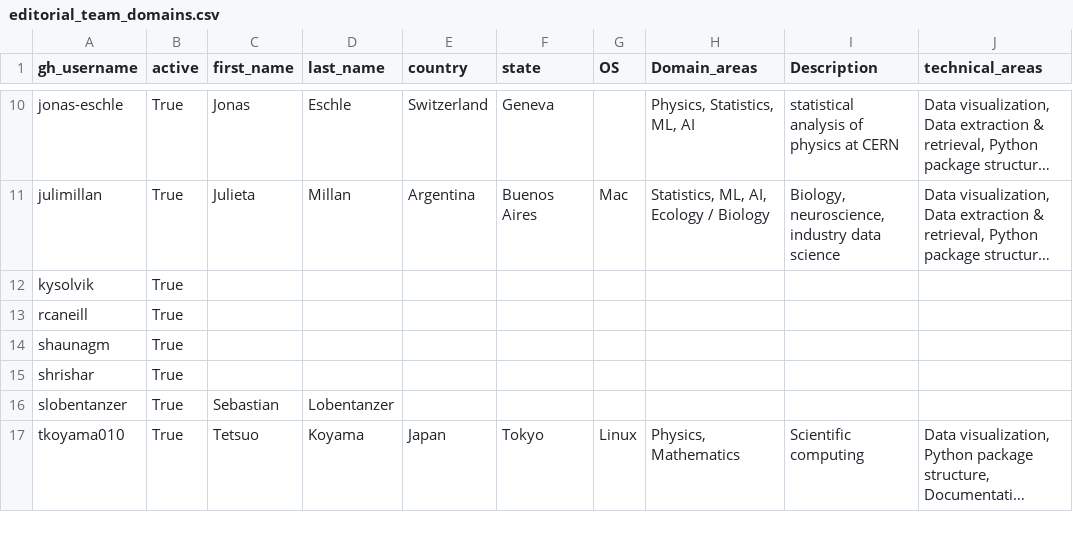
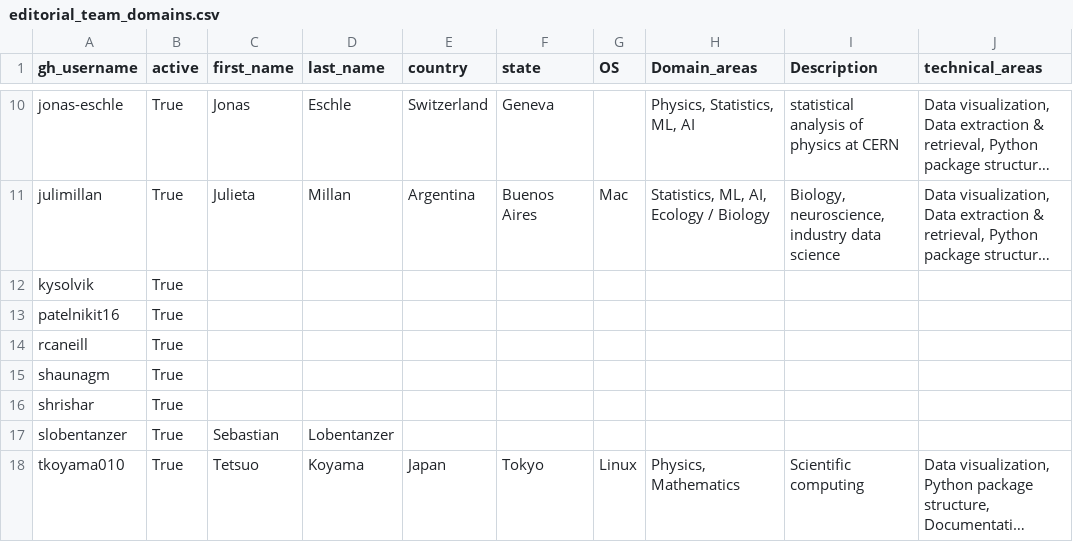
Before and after one commit to pyOpenSci/metrics, a CSV file: data/editorial_team_domains.csv, drawn as a sheet; only a part is shown, gaps mark what is left out; long unchanged cells end in …; the diff names each change by its address in the sheet, - before the commit and + after, or states it on an @@ line.

```diff
--- a/data/editorial_team_domains.csv
+++ b/data/editorial_team_domains.csv
+row 13: patelnikit16 | True
```
Also changed, not shown: data/package_data.csv, data/review_contribs.csv, 3 other files.
